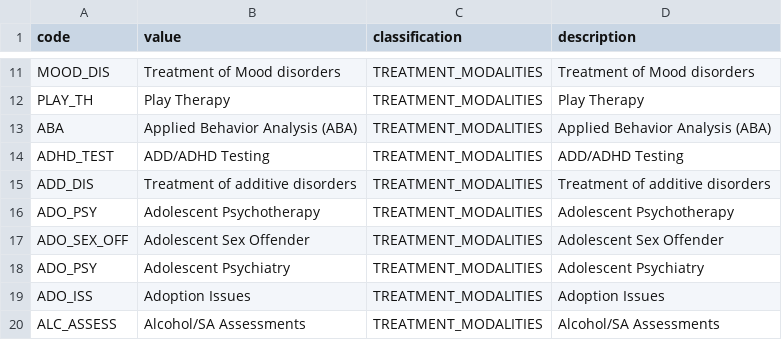
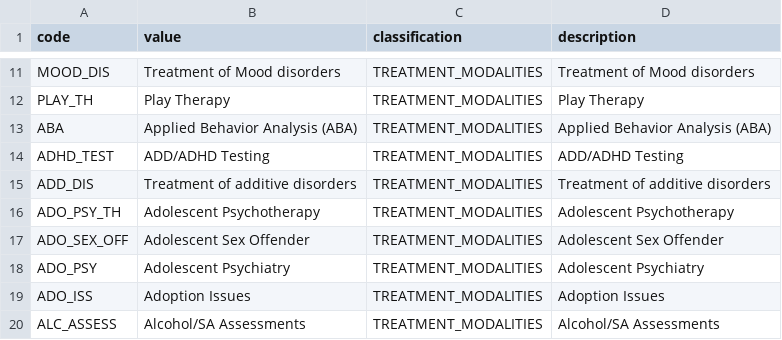
Before and after one commit to Brihaspathee/data-dictionary, a CSV file: dictionary_files/healthcare_service_types/healthcare_service_types.csv, drawn as a sheet; only a part is shown, gaps mark what is left out.

Commit message:
Updated to add disorder and healthcare service types

```diff
--- a/dictionary_files/healthcare_service_types/healthcare_service_types.csv
+++ b/dictionary_files/healthcare_service_types/healthcare_service_types.csv
@@ -15,3 +15,3 @@ ADHD_TEST,ADD/ADHD Testing,TREATMENT_MODALITIES,ADD/ADHD Testing
 ADD_DIS,Treatment of additive disorders,TREATMENT_MODALITIES,Treatment of additive disorders
-ADO_PSY,Adolescent Psychotherapy,TREATMENT_MODALITIES,Adolescent Psychotherapy
+ADO_PSY_TH,Adolescent Psychotherapy,TREATMENT_MODALITIES,Adolescent Psychotherapy
 ADO_SEX_OFF,Adolescent Sex Offender,TREATMENT_MODALITIES,Adolescent Sex Offender
```
Also changed, not shown: dictionary_files/healthcare_service_types/portico_to_aton_mapping.csv, 5 other files.
